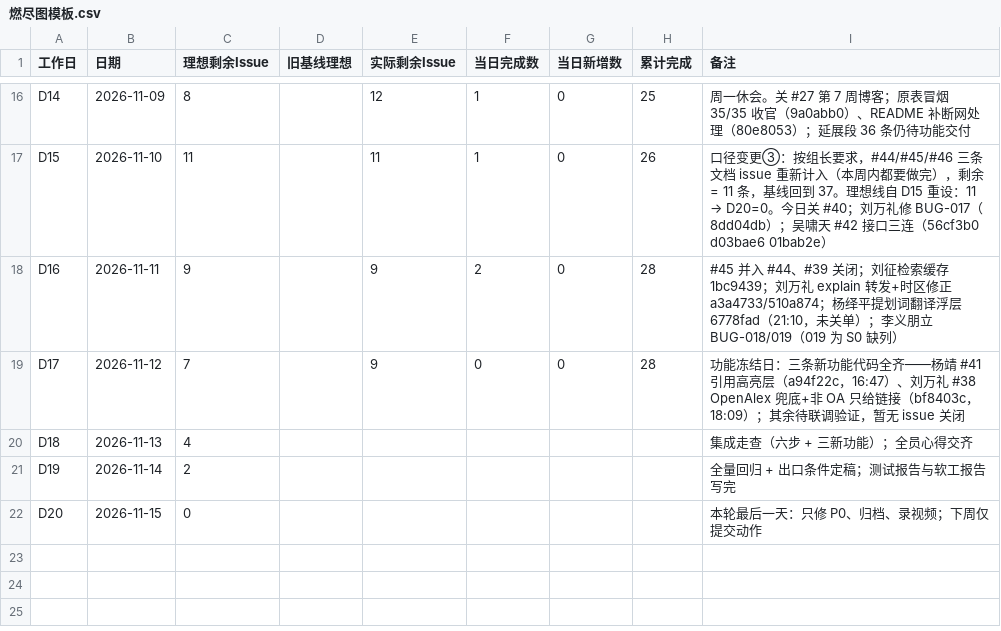
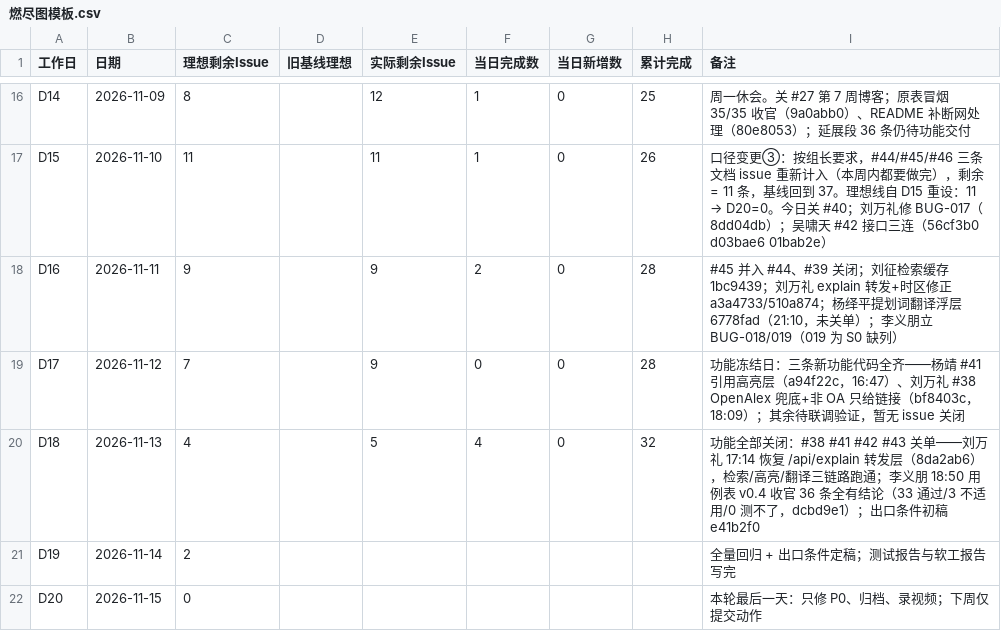
Before and after one commit to lin612320/TeamProject-PaperReadingHelper, a CSV file: docs/燃尽图/燃尽图模板.csv, drawn as a sheet; only a part is shown, gaps mark what is left out.

```diff
--- a/docs/燃尽图/燃尽图模板.csv
+++ b/docs/燃尽图/燃尽图模板.csv
@@ -19,3 +19,3 @@
 "D17","2026-11-12","7","","9","0","0","28","功能冻结日：三条新功能代码全齐——杨靖 #41 引用高亮层（a94f22c，16:47）、刘万礼 #38 OpenAlex 兜底+非 OA 只给链接（bf8403c，18:09）；其余待联调验证，暂无 issue 关闭"
-"D18","2026-11-13","4","","","","","","集成走查（六步 + 三新功能）；全员心得交齐"
+"D18","2026-11-13","4","","5","4","0","32","功能全部关闭：#38 #41 #42 #43 关单——刘万礼 17:14 恢复 /api/explain 转发层（8da2ab6），检索/高亮/翻译三链路跑通；李义朋 18:50 用例表 v0.4 收官 36 条全有结论（33 通过/3 不适用/0 测不了，dcbd9e1）；出口条件初稿 e41b2f0"
 "D19","2026-11-14","2","","","","","","全量回归 + 出口条件定稿；测试报告与软工报告写完"
```
Also changed, not shown: 2 other files.
